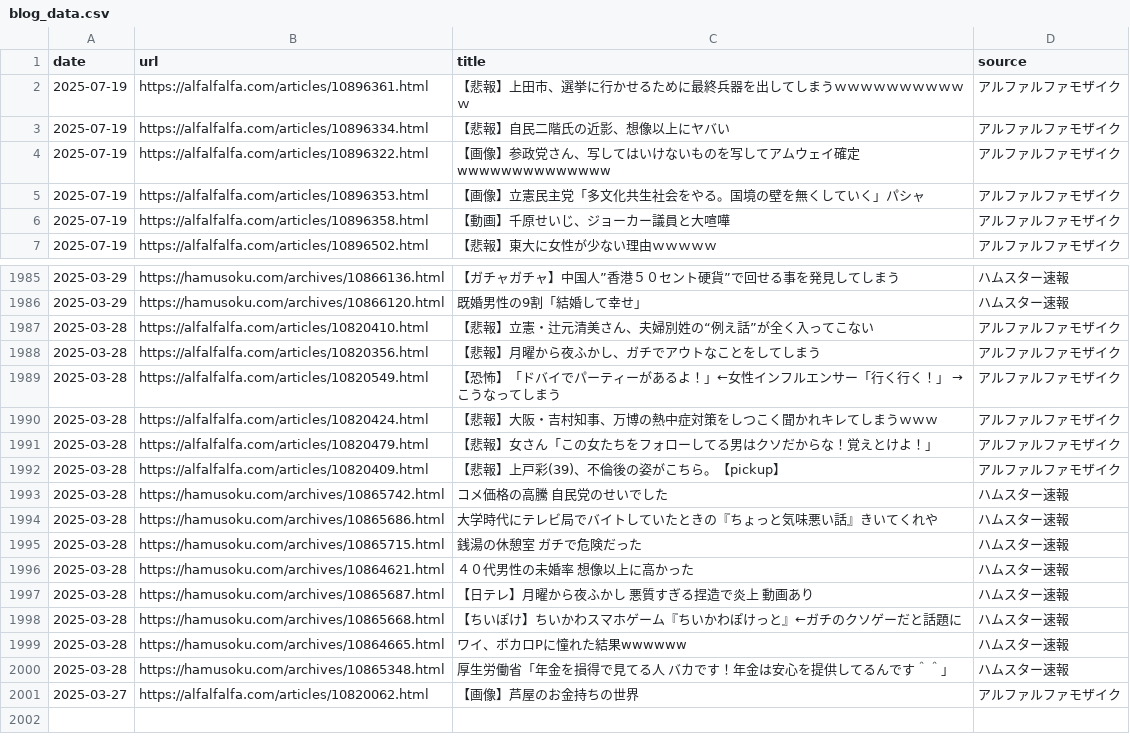
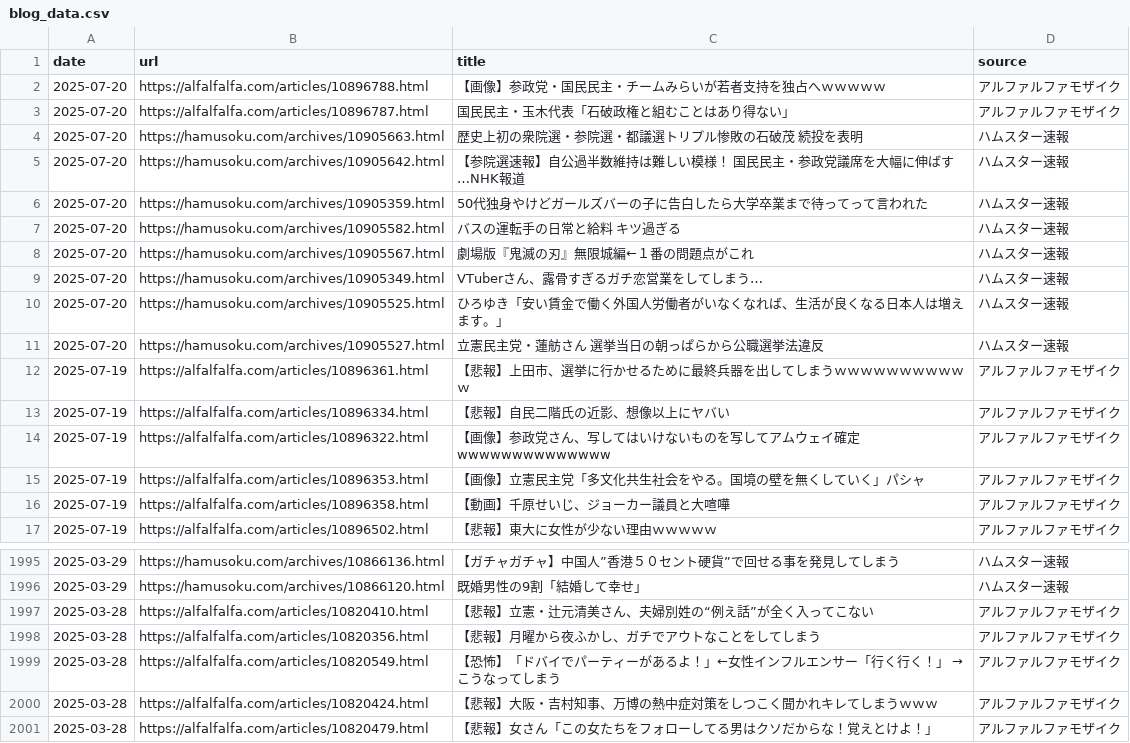
Before and after one commit to frameghostman/githubactionstest, a CSV file: blog_data.csv, drawn as a sheet; only a part is shown, gaps mark what is left out; removed rows and columns are numbered as before the commit, all else as after; the diff names each change by its address in the sheet, - before the commit and + after, or states it on an @@ line.

```diff
--- a/blog_data.csv
+++ b/blog_data.csv
+row 2: 2025-07-20 | https://alfalfalfa.com/articles/10896788.html | 【画像】参政党・国民民主・チームみらいが若者支持を独占へｗｗｗｗｗ | アルファルファモザイク
+row 3: 2025-07-20 | https://alfalfalfa.com/articles/10896787.html | 国民民主・玉木代表「石破政権と組むことはあり得ない」 | アルファルファモザイク
+row 4: 2025-07-20 | https://hamusoku.com/archives/10905663.html | 歴史上初の衆院選・参院選・都議選トリプル惨敗の石破茂 続投を表明 | ハムスター速報
+row 5: 2025-07-20 | https://hamusoku.com/archives/10905642.html | 【参院選速報】自公過半数維持は難しい模様！ 国民民主・参政党議席を大幅に伸ばす…NHK報道 | ハムスター速報
+row 6: 2025-07-20 | https://hamusoku.com/archives/10905359.html | 50代独身やけどガールズバーの子に告白したら大学卒業まで待ってって言われた | ハムスター速報
+row 7: 2025-07-20 | https://hamusoku.com/archives/10905582.html | バスの運転手の日常と給料 キツ過ぎる | ハムスター速報
+row 8: 2025-07-20 | https://hamusoku.com/archives/10905567.html | 劇場版『鬼滅の刃』無限城編←１番の問題点がこれ | ハムスター速報
+row 9: 2025-07-20 | https://hamusoku.com/archives/10905349.html | VTuberさん、露骨すぎるガチ恋営業をしてしまう… | ハムスター速報
+row 10: 2025-07-20 | https://hamusoku.com/archives/10905525.html | ひろゆき「安い賃金で働く外国人労働者がいなくなれば、生活が良くなる日本人は増えます。」 | ハムスター速報
+row 11: 2025-07-20 | https://hamusoku.com/archives/10905527.html | 立憲民主党・蓮舫さん 選挙当日の朝っぱらから公職選挙法違反 | ハムスター速報
-row 1992: 2025-03-28 | https://alfalfalfa.com/articles/10820409.html | 【悲報】上戸彩(39)、不倫後の姿がこちら。【pickup】 | アルファルファモザイク
-row 1993: 2025-03-28 | https://hamusoku.com/archives/10865742.html | コメ価格の高騰 自民党のせいでした | ハムスター速報
-row 1994: 2025-03-28 | https://hamusoku.com/archives/10865686.html | 大学時代にテレビ局でバイトしていたときの『ちょっと気味悪い話』きいてくれや | ハムスター速報
-row 1995: 2025-03-28 | https://hamusoku.com/archives/10865715.html | 銭湯の休憩室 ガチで危険だった | ハムスター速報
-row 1996: 2025-03-28 | https://hamusoku.com/archives/10864621.html | ４０代男性の未婚率 想像以上に高かった | ハムスター速報
-row 1997: 2025-03-28 | https://hamusoku.com/archives/10865687.html | 【日テレ】月曜から夜ふかし 悪質すぎる捏造で炎上 動画あり | ハムスター速報
-row 1998: 2025-03-28 | https://hamusoku.com/archives/10865668.html | 【ちいぽけ】ちいかわスマホゲーム『ちいかわぽけっと』←ガチのクソゲーだと話題に | ハムスター速報
-row 1999: 2025-03-28 | https://hamusoku.com/archives/10864665.html | ワイ、ボカロPに憧れた結果wwwwww | ハムスター速報
-row 2000: 2025-03-28 | https://hamusoku.com/archives/10865348.html | 厚生労働省「年金を損得で見てる人 バカです！年金は安心を提供してるんです＾＾」 | ハムスター速報
-row 2001: 2025-03-27 | https://alfalfalfa.com/articles/10820062.html | 【画像】芦屋のお金持ちの世界 | アルファルファモザイク
```
Also changed, not shown: 2 other files.
